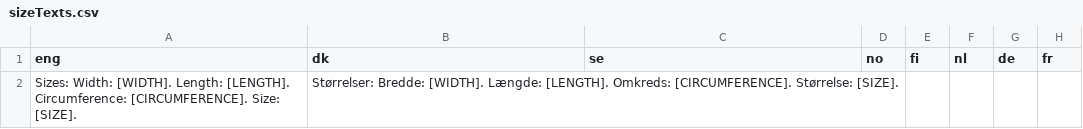
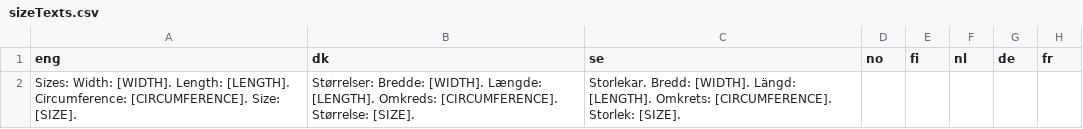
Before and after one commit to Kapack/ProductTranslations, a CSV file: db/csv/productTemplates/watchstrap/sizeTexts.csv, drawn as a sheet.

```diff
--- a/db/csv/productTemplates/watchstrap/sizeTexts.csv
+++ b/db/csv/productTemplates/watchstrap/sizeTexts.csv
@@ -1,2 +1,2 @@
 eng;dk;se;no;fi;nl;de;fr
-Sizes: Width: [WIDTH]. Length: [LENGTH]. Circumference: [CIRCUMFERENCE]. Size: [SIZE].;Størrelser: Bredde: [WIDTH]. Længde: [LENGTH]. Omkreds: [CIRCUMFERENCE]. Størrelse: [SIZE].;;;;;;
+Sizes: Width: [WIDTH]. Length: [LENGTH]. Circumference: [CIRCUMFERENCE]. Size: [SIZE].;Størrelser: Bredde: [WIDTH]. Længde: [LENGTH]. Omkreds: [CIRCUMFERENCE]. Størrelse: [SIZE].;Storlekar. Bredd: [WIDTH]. Längd: [LENGTH]. Omkrets: [CIRCUMFERENCE]. Storlek: [SIZE]. ;;;;;
```
Also changed, not shown: db/csv/productTemplates/watchstrap/featureTexts.csv, db/csv/productTemplates/watchstrap/watchstrapTexts.csv, 13 other files.
